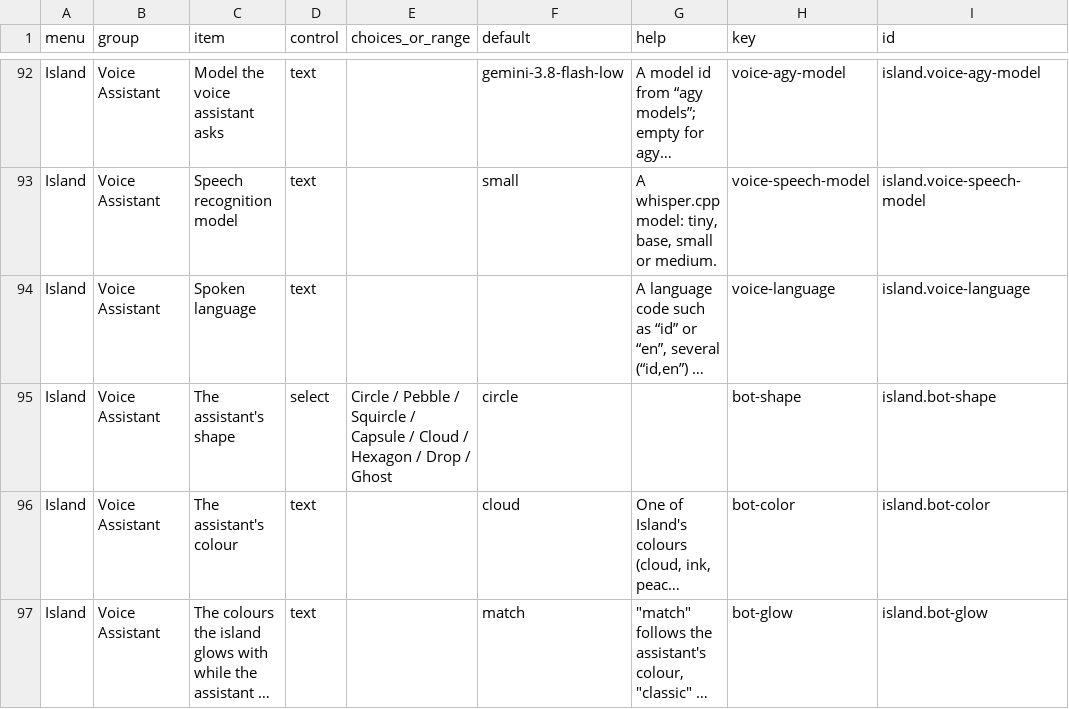
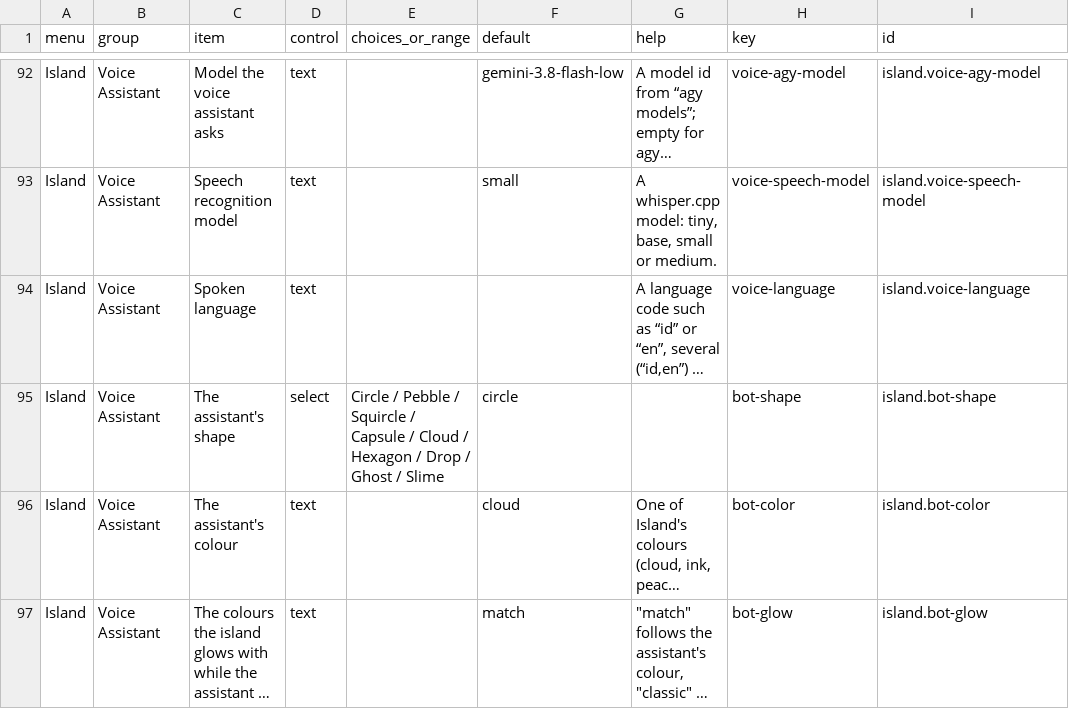
Before and after one commit to nerufuyo/niro-control, a CSV file: docs/control-panel-items.csv, drawn as a sheet; only a part is shown, gaps mark what is left out; long unchanged cells end in …; the diff names each change by its address in the sheet, - before the commit and + after, or states it on an @@ line.

```diff
--- a/docs/control-panel-items.csv
+++ b/docs/control-panel-items.csv
-E95 (choices_or_range): …/ Ghost
+E95 (choices_or_range): …/ Ghost / Slime
```
Also changed, not shown: 18 other files.
